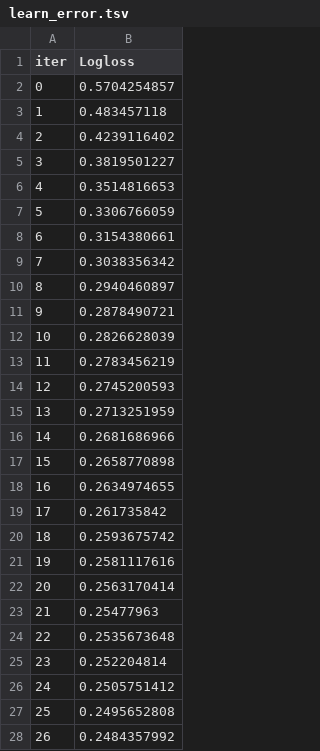
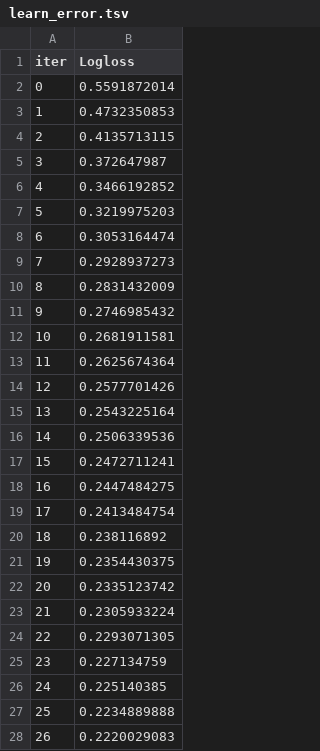
Before and after one commit to nagasainanduri/phishingDetector, a TSV file: catboost_info/learn_error.tsv, drawn as a sheet; only a part is shown; the diff covers the shown part only.

```diff
--- a/catboost_info/learn_error.tsv
+++ b/catboost_info/learn_error.tsv
@@ -1,28 +1,28 @@
 iter	Logloss
-0	0.5704254857
-1	0.483457118
-2	0.4239116402
-3	0.3819501227
-4	0.3514816653
-5	0.3306766059
-6	0.3154380661
-7	0.3038356342
-8	0.2940460897
-9	0.2878490721
-10	0.2826628039
-11	0.2783456219
-12	0.2745200593
-13	0.2713251959
-14	0.2681686966
-15	0.2658770898
-16	0.2634974655
-17	0.261735842
-18	0.2593675742
-19	0.2581117616
-20	0.2563170414
-21	0.25477963
-22	0.2535673648
-23	0.252204814
-24	0.2505751412
-25	0.2495652808
-26	0.2484357992
+0	0.5591872014
+1	0.4732350853
+2	0.4135713115
+3	0.372647987
+4	0.3466192852
+5	0.3219975203
+6	0.3053164474
+7	0.2928937273
+8	0.2831432009
+9	0.2746985432
+10	0.2681911581
+11	0.2625674364
+12	0.2577701426
+13	0.2543225164
+14	0.2506339536
+15	0.2472711241
+16	0.2447484275
+17	0.2413484754
+18	0.238116892
+19	0.2354430375
+20	0.2335123742
+21	0.2305933224
+22	0.2293071305
+23	0.227134759
+24	0.225140385
+25	0.2234889888
+26	0.2220029083
```
Also changed, not shown: 173 edited cells elsewhere in this file, catboost_info/time_left.tsv, 12 other files.
